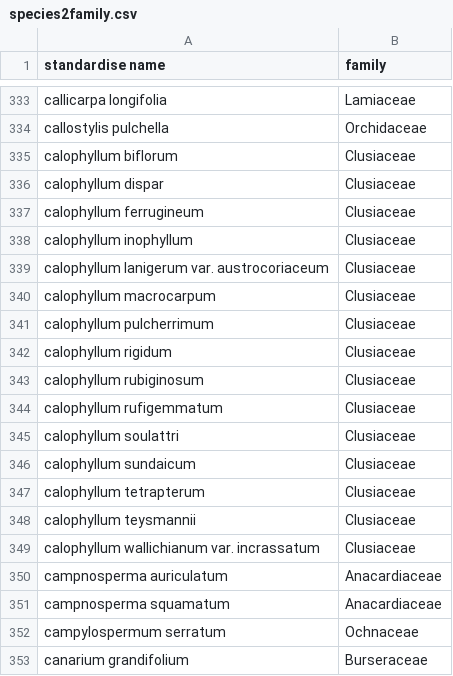
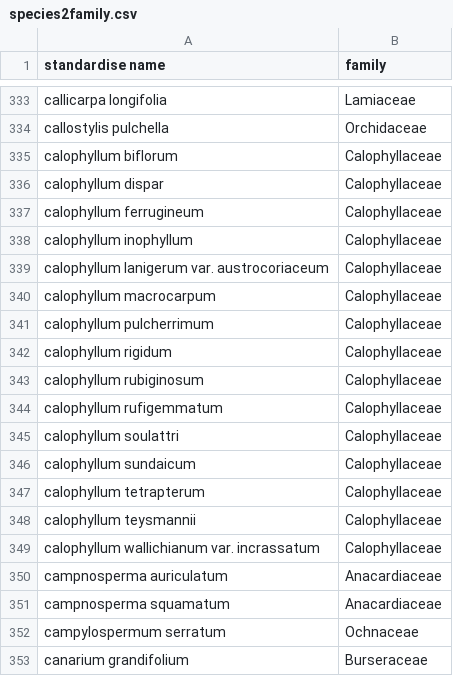
Before and after one commit to nadiahpk/inferring-undiscovered-species-extinctions, a CSV file: data/cleaned_plants_database/species2family.csv, drawn as a sheet; only a part is shown, gaps mark what is left out.

Commit message:
Explain species2family mapping and update

```diff
--- a/data/cleaned_plants_database/species2family.csv
+++ b/data/cleaned_plants_database/species2family.csv
@@ -334,17 +334,17 @@ callicarpa longifolia,Lamiaceae
 callostylis pulchella,Orchidaceae
-calophyllum biflorum,Clusiaceae
-calophyllum dispar,Clusiaceae
-calophyllum ferrugineum,Clusiaceae
-calophyllum inophyllum,Clusiaceae
-calophyllum lanigerum var. austrocoriaceum,Clusiaceae
-calophyllum macrocarpum,Clusiaceae
-calophyllum pulcherrimum,Clusiaceae
-calophyllum rigidum,Clusiaceae
-calophyllum rubiginosum,Clusiaceae
-calophyllum rufigemmatum,Clusiaceae
-calophyllum soulattri,Clusiaceae
-calophyllum sundaicum,Clusiaceae
-calophyllum tetrapterum,Clusiaceae
-calophyllum teysmannii,Clusiaceae
-calophyllum wallichianum var. incrassatum,Clusiaceae
+calophyllum biflorum,Calophyllaceae
+calophyllum dispar,Calophyllaceae
+calophyllum ferrugineum,Calophyllaceae
+calophyllum inophyllum,Calophyllaceae
+calophyllum lanigerum var. austrocoriaceum,Calophyllaceae
+calophyllum macrocarpum,Calophyllaceae
+calophyllum pulcherrimum,Calophyllaceae
+calophyllum rigidum,Calophyllaceae
+calophyllum rubiginosum,Calophyllaceae
+calophyllum rufigemmatum,Calophyllaceae
+calophyllum soulattri,Calophyllaceae
+calophyllum sundaicum,Calophyllaceae
+calophyllum tetrapterum,Calophyllaceae
+calophyllum teysmannii,Calophyllaceae
+calophyllum wallichianum var. incrassatum,Calophyllaceae
 campnosperma auriculatum,Anacardiaceae
```
Also changed, not shown: 1 other file.
